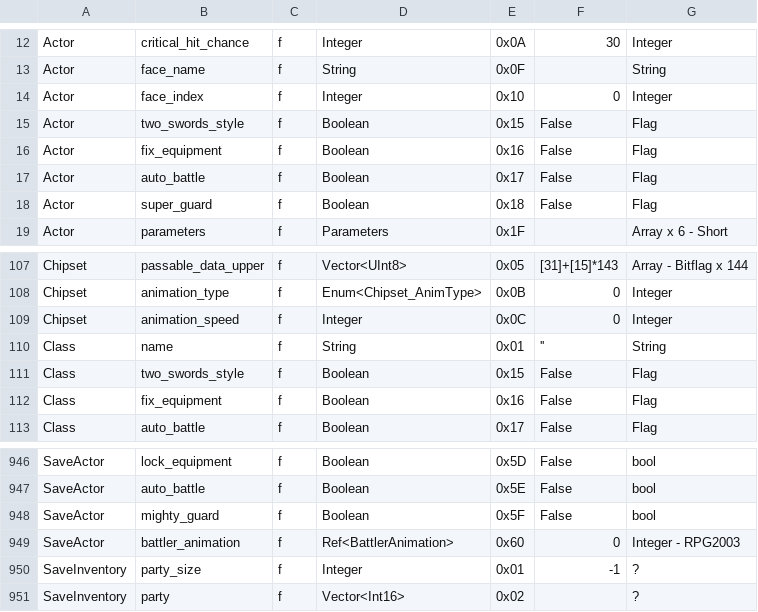
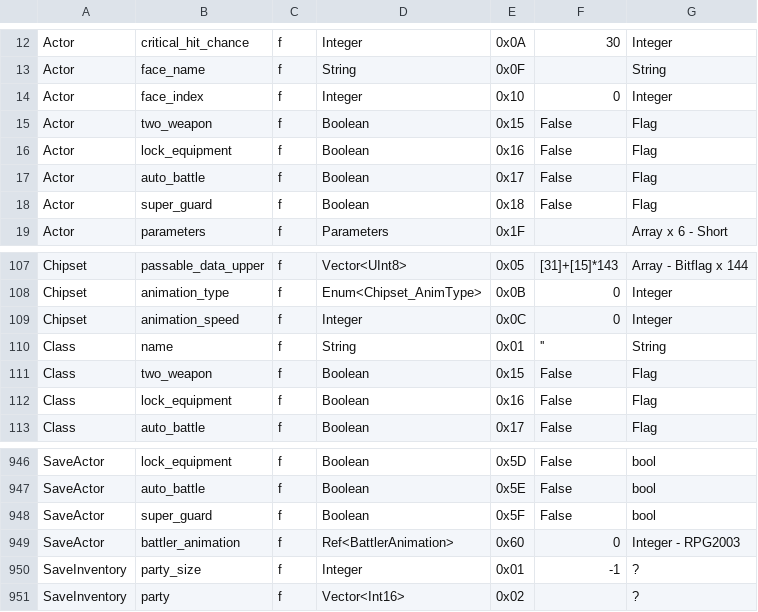
Before and after one commit to EasyRPG/liblcf, a CSV file: generator/csv/fields.csv, drawn as a sheet; only a part is shown, gaps mark what is left out.

Commit message:
Make two_weapon, super_guard and lock_equipment consistent across Actor, Class and SaveActor

```diff
--- a/generator/csv/fields.csv
+++ b/generator/csv/fields.csv
@@ -14,4 +14,4 @@ Actor,face_name,f,String,0x0F,,String
 Actor,face_index,f,Integer,0x10,0,Integer
-Actor,two_swords_style,f,Boolean,0x15,False,Flag
-Actor,fix_equipment,f,Boolean,0x16,False,Flag
+Actor,two_weapon,f,Boolean,0x15,False,Flag
+Actor,lock_equipment,f,Boolean,0x16,False,Flag
 Actor,auto_battle,f,Boolean,0x17,False,Flag
@@ -110,4 +110,4 @@ Chipset,animation_speed,f,Integer,0x0C,0,Integer
 Class,name,f,String,0x01,'',String
-Class,two_swords_style,f,Boolean,0x15,False,Flag
-Class,fix_equipment,f,Boolean,0x16,False,Flag
+Class,two_weapon,f,Boolean,0x15,False,Flag
+Class,lock_equipment,f,Boolean,0x16,False,Flag
 Class,auto_battle,f,Boolean,0x17,False,Flag
@@ -947,3 +947,3 @@ SaveActor,lock_equipment,f,Boolean,0x5D,False,bool
 SaveActor,auto_battle,f,Boolean,0x5E,False,bool
-SaveActor,mighty_guard,f,Boolean,0x5F,False,bool
+SaveActor,super_guard,f,Boolean,0x5F,False,bool
 SaveActor,battler_animation,f,Ref<BattlerAnimation>,0x60,0,Integer - RPG2003
```
Also changed, not shown: 9 other files.
